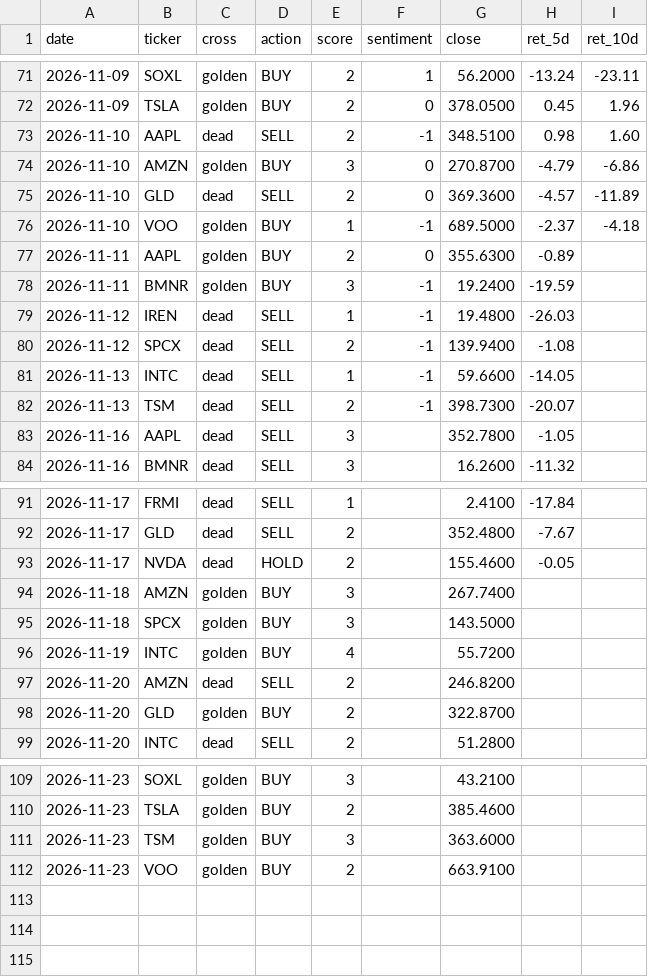
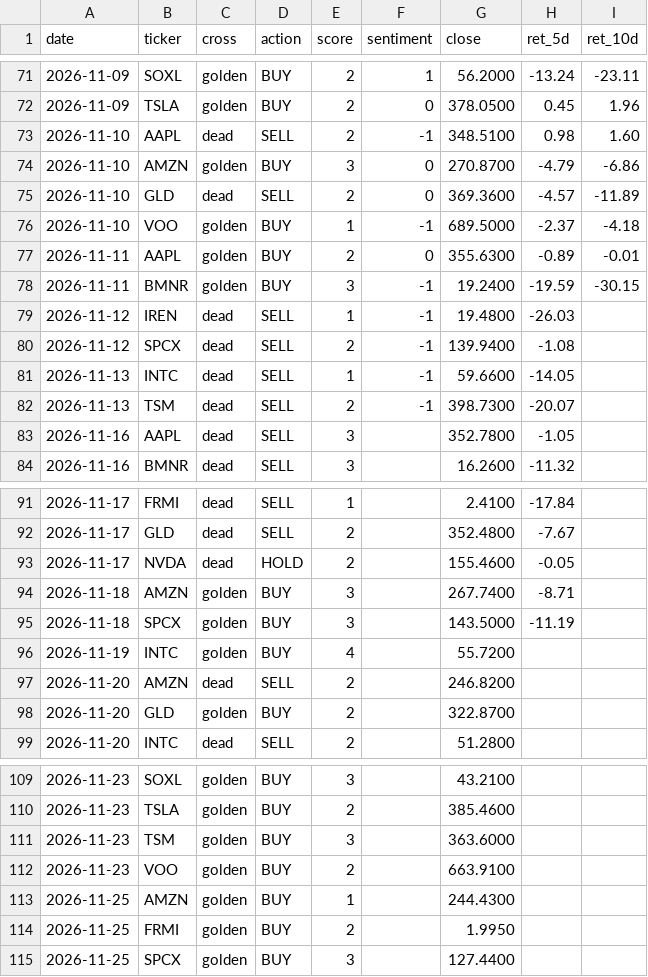
Before and after one commit to jinmedi/stock-signal-monitor, a CSV file: state/track.csv, drawn as a sheet; only a part is shown, gaps mark what is left out.

```diff
--- a/state/track.csv
+++ b/state/track.csv
@@ -76,4 +76,4 @@ date,ticker,cross,action,score,sentiment,close,ret_5d,ret_10d
 2026-11-10,VOO,golden,BUY,1,-1,689.5000,-2.37,-4.18
-2026-11-11,AAPL,golden,BUY,2,0,355.6300,-0.89,
-2026-11-11,BMNR,golden,BUY,3,-1,19.2400,-19.59,
+2026-11-11,AAPL,golden,BUY,2,0,355.6300,-0.89,-0.01
+2026-11-11,BMNR,golden,BUY,3,-1,19.2400,-19.59,-30.15
 2026-11-12,IREN,dead,SELL,1,-1,19.4800,-26.03,
@@ -93,4 +93,4 @@ date,ticker,cross,action,score,sentiment,close,ret_5d,ret_10d
 2026-11-17,NVDA,dead,HOLD,2,,155.4600,-0.05,
-2026-11-18,AMZN,golden,BUY,3,,267.7400,,
-2026-11-18,SPCX,golden,BUY,3,,143.5000,,
+2026-11-18,AMZN,golden,BUY,3,,267.7400,-8.71,
+2026-11-18,SPCX,golden,BUY,3,,143.5000,-11.19,
 2026-11-19,INTC,golden,BUY,4,,55.7200,,
@@ -112 +112,4 @@ date,ticker,cross,action,score,sentiment,close,ret_5d,ret_10d
 2026-11-23,VOO,golden,BUY,2,,663.9100,,
+2026-11-25,AMZN,golden,BUY,1,,244.4300,,
+2026-11-25,FRMI,golden,BUY,2,,1.9950,,
+2026-11-25,SPCX,golden,BUY,3,,127.4400,,
```
Also changed, not shown: 2 other files.
